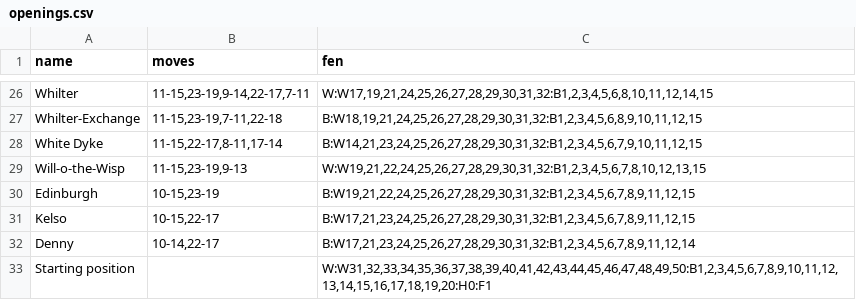
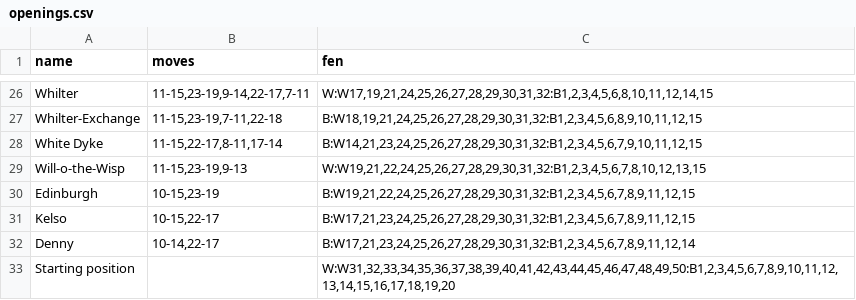
Before and after one commit to miskibin/py-draughts, a CSV file: tools/openings.csv, drawn as a sheet; only a part is shown, gaps mark what is left out.

```diff
--- a/tools/openings.csv
+++ b/tools/openings.csv
@@ -32,2 +32,2 @@ Kelso,"10-15,22-17","B:W17,21,23,24,25,26,27,28,29,30,31,32:B1,2,3,4,5,6,7,8,9,1
 Denny,"10-14,22-17","B:W17,21,23,24,25,26,27,28,29,30,31,32:B1,2,3,4,5,6,7,8,9,11,12,14"
-Starting position, "", "W:W31,32,33,34,35,36,37,38,39,40,41,42,43,44,45,46,47,48,49,50:B1,2,3,4,5,6,7,8,9,10,11,12,13,14,15,16,17,18,19,20:H0:F1"
+Starting position,"","W:W31,32,33,34,35,36,37,38,39,40,41,42,43,44,45,46,47,48,49,50:B1,2,3,4,5,6,7,8,9,10,11,12,13,14,15,16,17,18,19,20"
```
Also changed, not shown: benchmark_results.csv, 9 other files.
